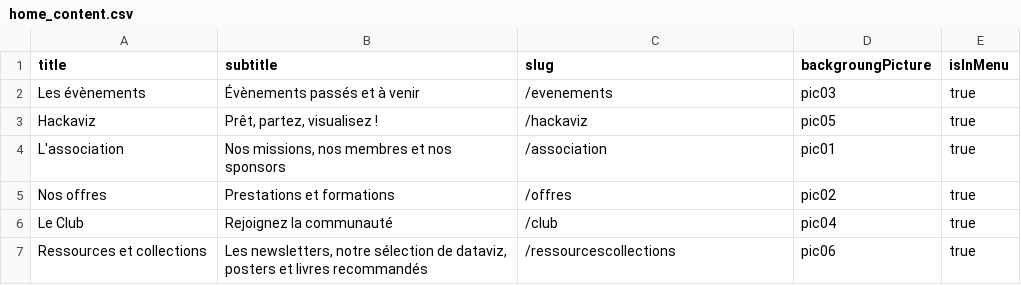
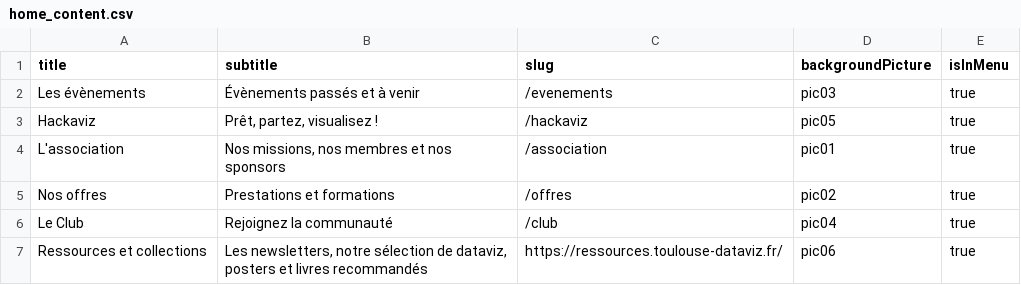
Before and after one commit to ToulouseDataViz/website, a CSV file: src/data/home_content.csv, drawn as a sheet.

```diff
--- a/src/data/home_content.csv
+++ b/src/data/home_content.csv
@@ -1,2 +1,2 @@
-title, subtitle, slug, backgroungPicture, isInMenu
+title, subtitle, slug, backgroundPicture, isInMenu
 Les évènements, Évènements passés et à venir, /evenements, pic03, true
@@ -6,2 +6,2 @@ Nos offres, "Prestations et formations", /offres, pic02, true
 Le Club, Rejoignez la communauté, /club, pic04, true
-Ressources et collections, "Les newsletters, notre sélection de dataviz, posters et livres recommandés", /ressourcescollections, pic06, true
+Ressources et collections, "Les newsletters, notre sélection de dataviz, posters et livres recommandés", https://ressources.toulouse-dataviz.fr/, pic06, true
```
Also changed, not shown: 13 other files.
